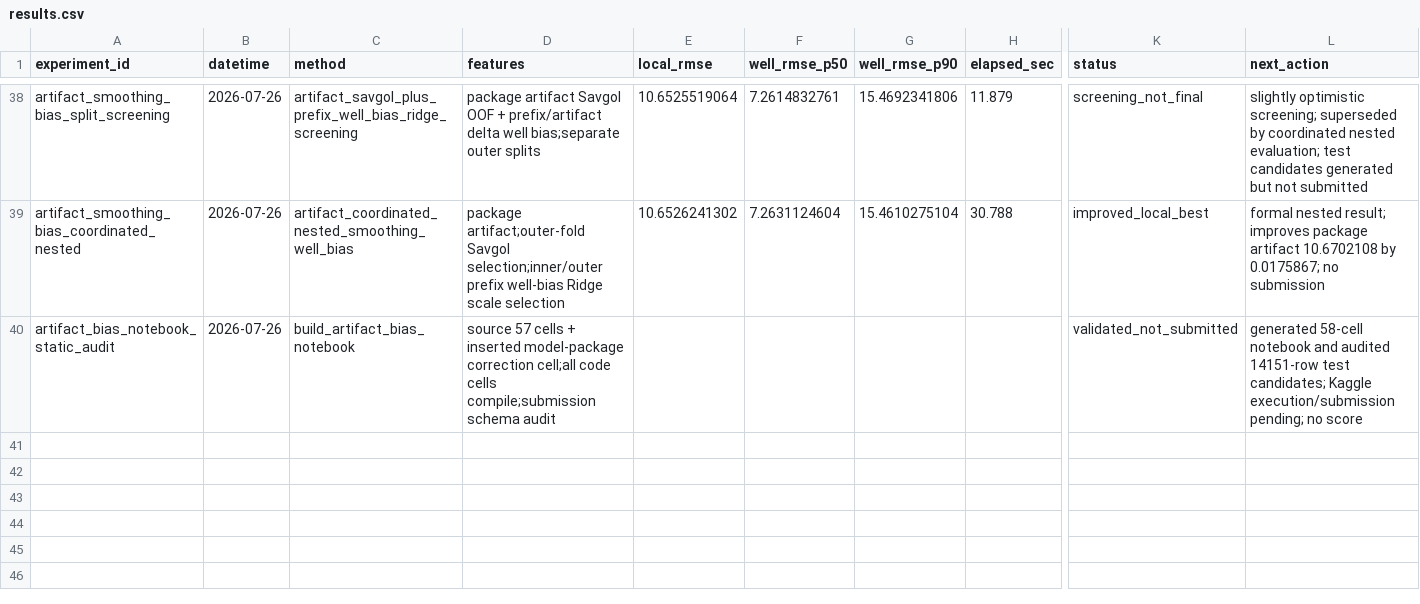
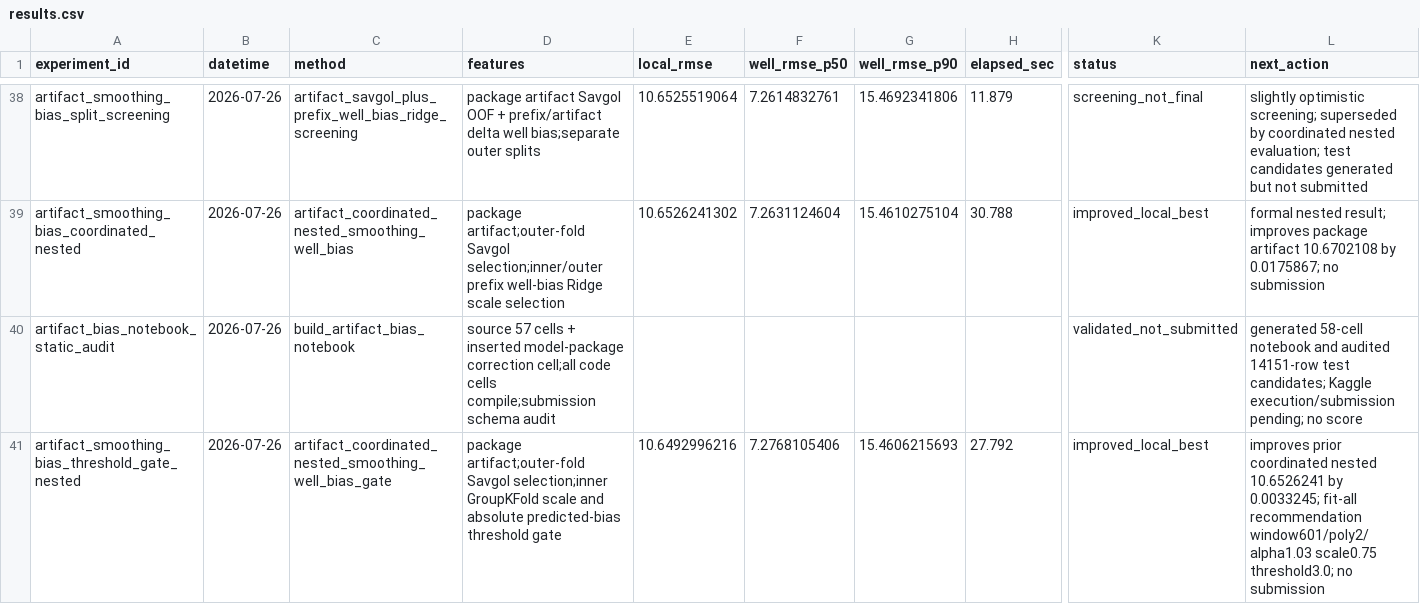
Before and after one commit to zakiyamaaaaa/Kaggle, a CSV file: rogii-wellbore-geology-prediction/experiments/results.csv, drawn as a sheet; only a part is shown, gaps mark what is left out; rows hold the shown columns only; the diff names each change by its address in the sheet, - before the commit and + after, or states it on an @@ line.

Commit message:
rogii: gate artifact well bias by confidence

```diff
--- a/rogii-wellbore-geology-prediction/experiments/results.csv
+++ b/rogii-wellbore-geology-prediction/experiments/results.csv
+row 41: artifact_smoothing_bias_threshold_gate_nested | 2026-07-26 | artifact_coordinated_nested_smoothing_well_bias_gate | package artifact;outer-fold Savgol selection;inner GroupKFold scale and absolute predicted-bias threshold gate | 10.6492996216 | 7.2768105406 | 15.4606215693 | 27.792 | improved_local_best | improves prior coordinated nested 10.6526241 by 0.0033245; fit-all recommendation window601/poly2/alpha1.03 scale0.75 threshold3.0; no submission
```
Also changed, not shown: 5 other files.
